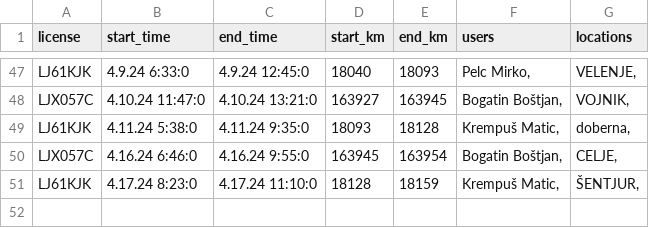
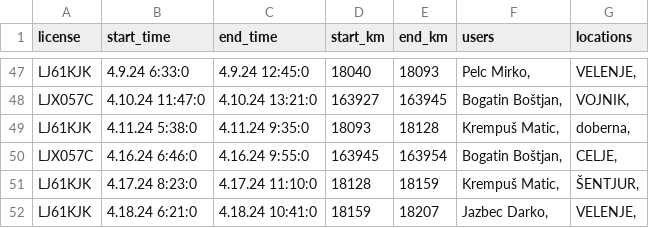
Before and after one commit to SRP-B/pot-dat, a CSV file: active_car.csv, drawn as a sheet; only a part is shown, gaps mark what is left out; the diff names each change by its address in the sheet, - before the commit and + after, or states it on an @@ line.

Commit message:
Appv12

```diff
--- a/active_car.csv
+++ b/active_car.csv
+row 52: LJ61KJK | 4.18.24 6:21:0 | 4.18.24 10:41:0 | 18159 | 18207 | Jazbec Darko, | VELENJE,
```
